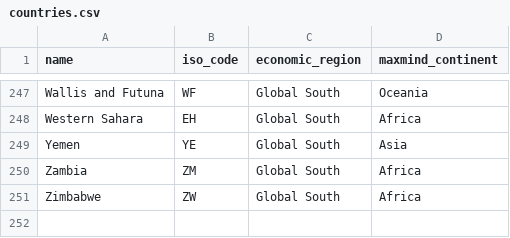
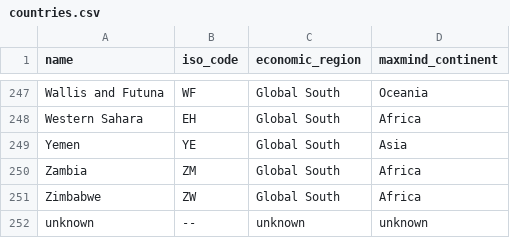
Before and after one commit to wikimedia-research/canonical-data, a CSV file: countries.csv, drawn as a sheet; only a part is shown, gaps mark what is left out; the diff names each change by its address in the sheet, - before the commit and + after, or states it on an @@ line.

Commit message:
Add row for unknown country

```diff
--- a/countries.csv
+++ b/countries.csv
+row 252: unknown | -- | unknown | unknown
```
Also changed, not shown: 1 other file.
